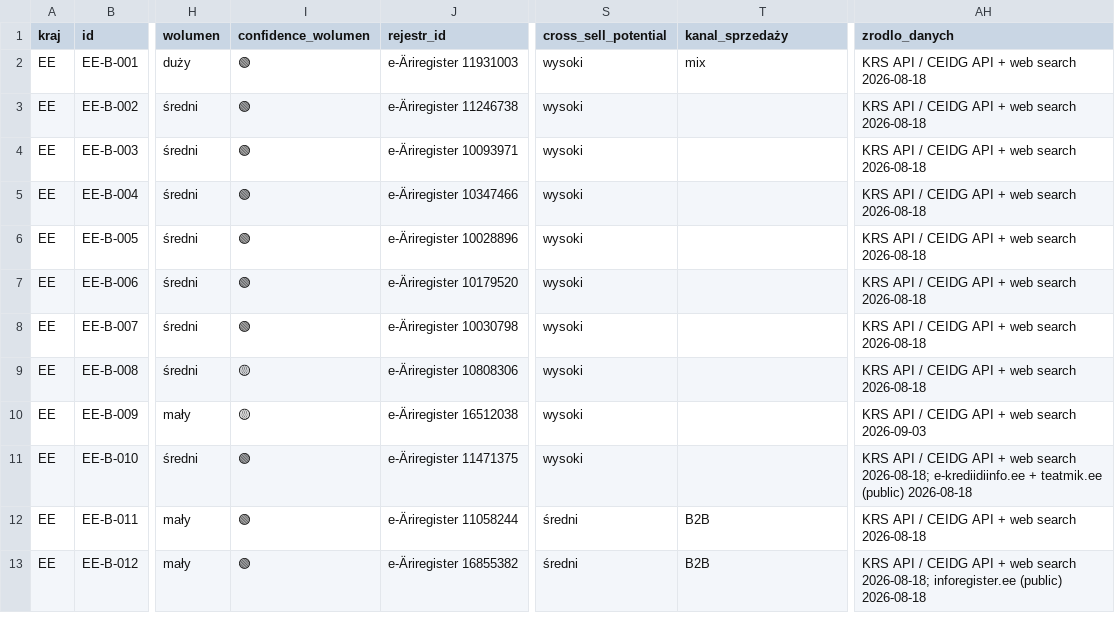
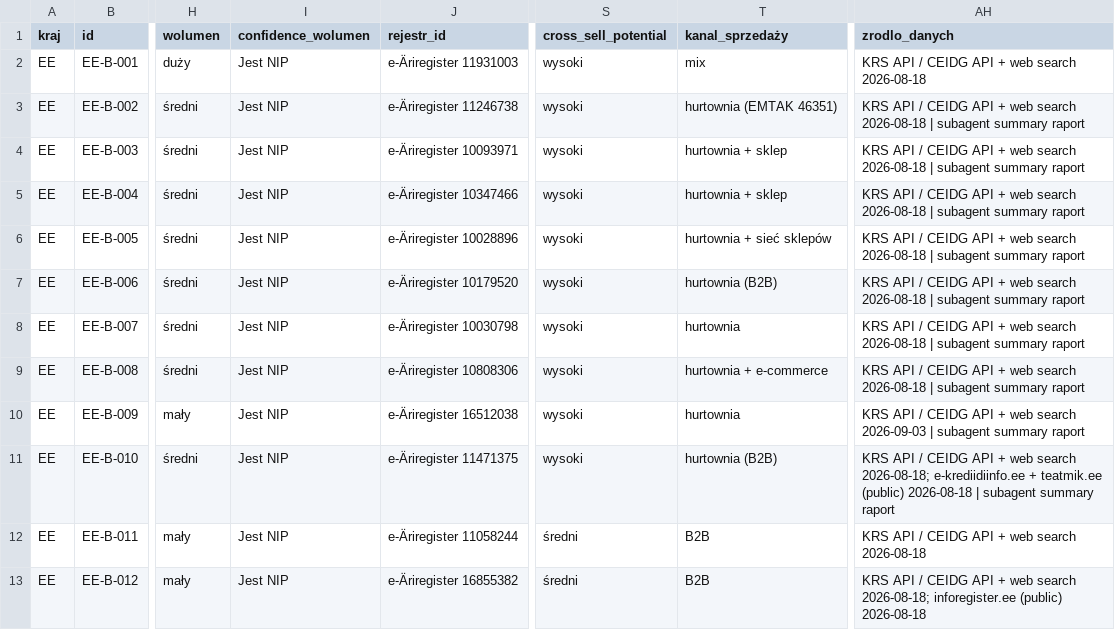
Before and after one commit to ng-net/billszuka, a CSV file: data/Estonia/catalog-B-EE.csv, drawn as a sheet; only a part is shown, gaps mark what is left out; the diff covers the shown part only; the diff names each change by its address in the sheet, - before the commit and + after, or states it on an @@ line.

```diff
--- a/data/Estonia/catalog-B-EE.csv
+++ b/data/Estonia/catalog-B-EE.csv
-I2:I8 (confidence_wolumen): 🟢
+I2:I8 (confidence_wolumen): Jest NIP
-T3 (kanal_sprzedaży): (empty)
+T3 (kanal_sprzedaży): hurtownia (EMTAK 46351)
-AH3:AH9 (zrodlo_danych): …search 2026-08-18
+AH3:AH9 (zrodlo_danych): …search 2026-08-18 | subagent summary raport
-T4:T5 (kanal_sprzedaży): (empty)
+T4:T5 (kanal_sprzedaży): hurtownia + sklep
-T6 (kanal_sprzedaży): (empty)
+T6 (kanal_sprzedaży): hurtownia + sieć sklepów
-T7 (kanal_sprzedaży): (empty)
+T7 (kanal_sprzedaży): hurtownia (B2B)
-T8 (kanal_sprzedaży): (empty)
+T8 (kanal_sprzedaży): hurtownia
-I9:I10 (confidence_wolumen): 🟡
+I9:I10 (confidence_wolumen): Jest NIP
-T9 (kanal_sprzedaży): (empty)
+T9 (kanal_sprzedaży): hurtownia + e-commerce
-T10 (kanal_sprzedaży): (empty)
+T10 (kanal_sprzedaży): hurtownia
-AH10 (zrodlo_danych): …search 2026-09-03
+AH10 (zrodlo_danych): …search 2026-09-03 | subagent summary raport
-I11:I13 (confidence_wolumen): 🟢
+I11:I13 (confidence_wolumen): Jest NIP
-T11 (kanal_sprzedaży): (empty)
+T11 (kanal_sprzedaży): hurtownia (B2B)
-AH11 (zrodlo_danych): …(public) 2026-08-18
+AH11 (zrodlo_danych): …(public) 2026-08-18 | subagent summary raport
```
Also changed, not shown: 2 added rows and 45 edited cells elsewhere in this file, data/Czechy/catalog-B-CZ.csv, data/Polska/catalog-B-PL.csv, 53 other files.
